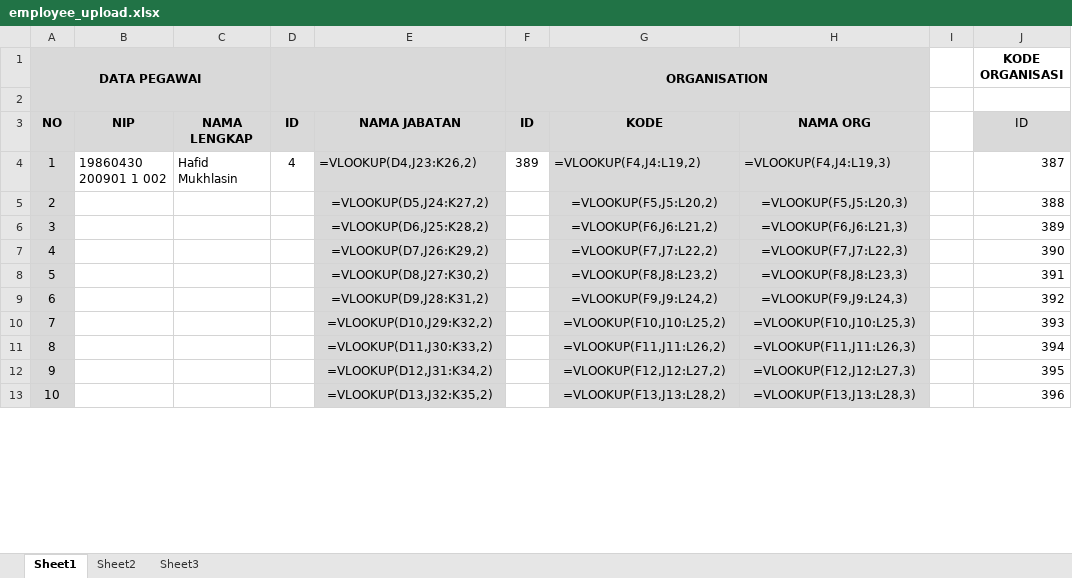
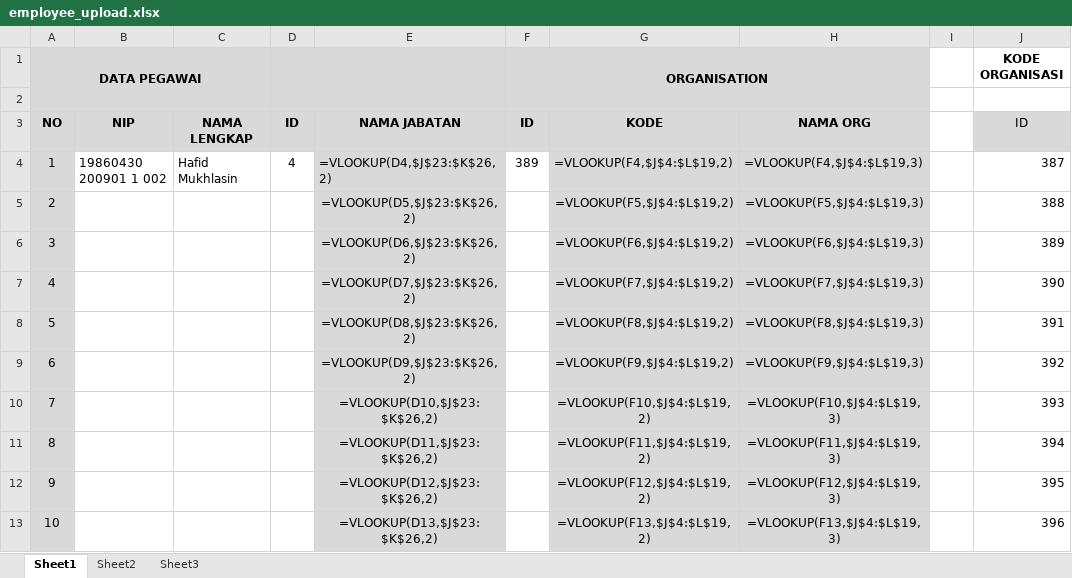
Before and after one commit to hscstudio/osyawwal2, an Excel workbook: file/template/pusdiklat/general/employee_upload.xlsx, sheet Sheet1, drawn as a sheet; only a part is shown; values as stored, in another font and other column widths than the file's, no borders; formulas are shown in place of their values; the diff covers the shown part only; the diff names each change by its address in the sheet, - before the commit and + after, or states it on an @@ line.

Commit message:
Commit new employee_upload template

```diff
--- a/file/template/pusdiklat/general/employee_upload.xlsx (sheet Sheet1)
+++ b/file/template/pusdiklat/general/employee_upload.xlsx (sheet Sheet1)
-E4: =VLOOKUP(D4,J23:K26,2)
+E4: =VLOOKUP(D4,$J$23:$K$26,2)
-G4: =VLOOKUP(F4,J4:L19,2)
+G4: =VLOOKUP(F4,$J$4:$L$19,2)
-H4: =VLOOKUP(F4,J4:L19,3)
+H4: =VLOOKUP(F4,$J$4:$L$19,3)
-E5: =VLOOKUP(D5,J24:K27,2)
+E5: =VLOOKUP(D5,$J$23:$K$26,2)
-G5: =VLOOKUP(F5,J5:L20,2)
+G5: =VLOOKUP(F5,$J$4:$L$19,2)
-H5: =VLOOKUP(F5,J5:L20,3)
+H5: =VLOOKUP(F5,$J$4:$L$19,3)
-E6: =VLOOKUP(D6,J25:K28,2)
+E6: =VLOOKUP(D6,$J$23:$K$26,2)
-G6: =VLOOKUP(F6,J6:L21,2)
+G6: =VLOOKUP(F6,$J$4:$L$19,2)
-H6: =VLOOKUP(F6,J6:L21,3)
+H6: =VLOOKUP(F6,$J$4:$L$19,3)
-E7: =VLOOKUP(D7,J26:K29,2)
+E7: =VLOOKUP(D7,$J$23:$K$26,2)
-G7: =VLOOKUP(F7,J7:L22,2)
+G7: =VLOOKUP(F7,$J$4:$L$19,2)
-H7: =VLOOKUP(F7,J7:L22,3)
+H7: =VLOOKUP(F7,$J$4:$L$19,3)
-E8: =VLOOKUP(D8,J27:K30,2)
+E8: =VLOOKUP(D8,$J$23:$K$26,2)
-G8: =VLOOKUP(F8,J8:L23,2)
+G8: =VLOOKUP(F8,$J$4:$L$19,2)
-H8: =VLOOKUP(F8,J8:L23,3)
+H8: =VLOOKUP(F8,$J$4:$L$19,3)
-E9: =VLOOKUP(D9,J28:K31,2)
+E9: =VLOOKUP(D9,$J$23:$K$26,2)
-G9: =VLOOKUP(F9,J9:L24,2)
+G9: =VLOOKUP(F9,$J$4:$L$19,2)
-H9: =VLOOKUP(F9,J9:L24,3)
+H9: =VLOOKUP(F9,$J$4:$L$19,3)
-E10: =VLOOKUP(D10,J29:K32,2)
+E10: =VLOOKUP(D10,$J$23:$K$26,2)
-G10: =VLOOKUP(F10,J10:L25,2)
+G10: =VLOOKUP(F10,$J$4:$L$19,2)
-H10: =VLOOKUP(F10,J10:L25,3)
+H10: =VLOOKUP(F10,$J$4:$L$19,3)
-E11: =VLOOKUP(D11,J30:K33,2)
+E11: =VLOOKUP(D11,$J$23:$K$26,2)
-G11: =VLOOKUP(F11,J11:L26,2)
+G11: =VLOOKUP(F11,$J$4:$L$19,2)
-H11: =VLOOKUP(F11,J11:L26,3)
+H11: =VLOOKUP(F11,$J$4:$L$19,3)
-E12: =VLOOKUP(D12,J31:K34,2)
+E12: =VLOOKUP(D12,$J$23:$K$26,2)
-G12: =VLOOKUP(F12,J12:L27,2)
+G12: =VLOOKUP(F12,$J$4:$L$19,2)
-H12: =VLOOKUP(F12,J12:L27,3)
+H12: =VLOOKUP(F12,$J$4:$L$19,3)
-E13: =VLOOKUP(D13,J32:K35,2)
+E13: =VLOOKUP(D13,$J$23:$K$26,2)
-G13: =VLOOKUP(F13,J13:L28,2)
+G13: =VLOOKUP(F13,$J$4:$L$19,2)
-H13: =VLOOKUP(F13,J13:L28,3)
+H13: =VLOOKUP(F13,$J$4:$L$19,3)
```
Also changed, not shown: 120 edited cells elsewhere in this sheet.
